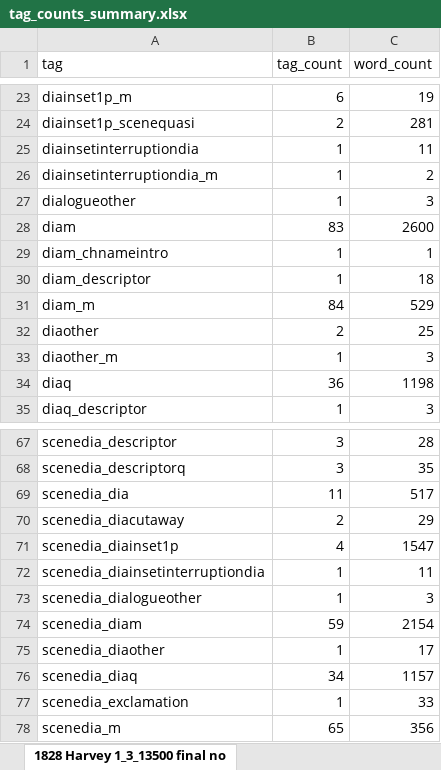
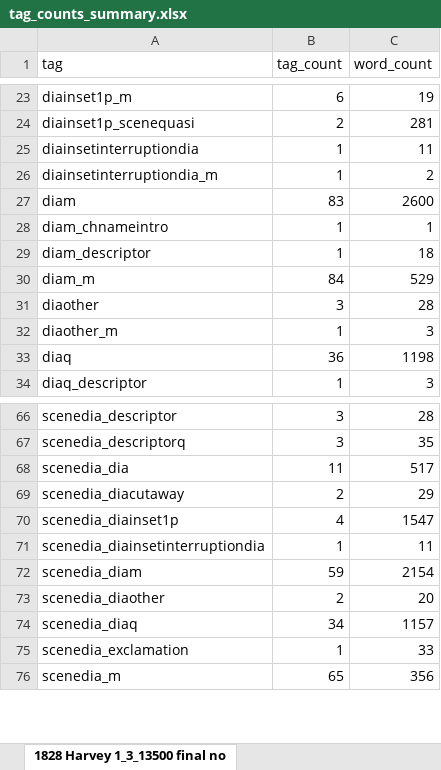
Before and after one commit to aculich/novel-scenification, an Excel workbook: data/tag_counts_summary.xlsx, sheet 1828 Harvey 1_3_13500 final no, drawn as a sheet; only a part is shown, gaps mark what is left out; values as stored, in another font and other column widths than the file's, no cell formats; 4 other sheets too large or unreadable and not compared; removed rows and columns are numbered as before the commit, all else as after; the diff names each change by its address in the sheet, - before the commit and + after, or states it on an @@ line.

```diff
--- a/data/tag_counts_summary.xlsx (sheet 1828 Harvey 1_3_13500 final no)
+++ b/data/tag_counts_summary.xlsx (sheet 1828 Harvey 1_3_13500 final no)
-row 27: dialogueother | 1 | 3
-B31 (tag_count): 2
+B31 (tag_count): 3
-C31 (word_count): 25
+C31 (word_count): 28
-row 73: scenedia_dialogueother | 1 | 3
-B73 (tag_count): 1
+B73 (tag_count): 2
-C73 (word_count): 17
+C73 (word_count): 20
```
Also changed, not shown: cell formats, 1 other file.
